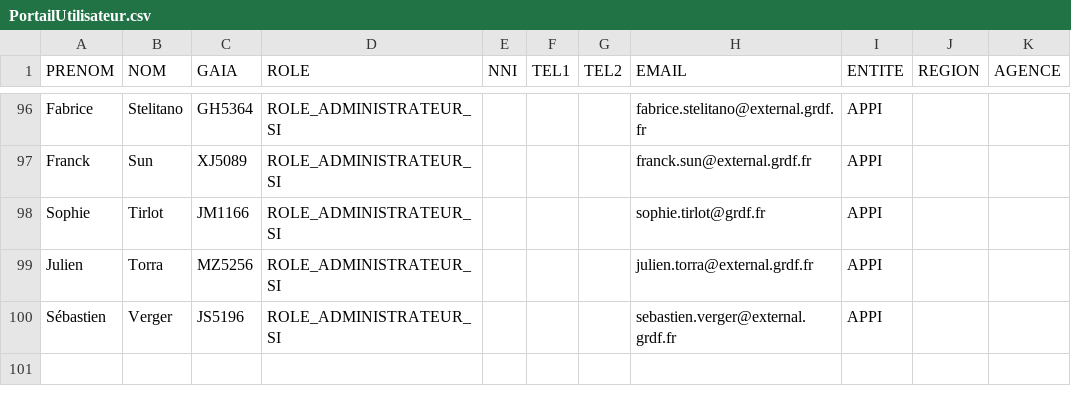
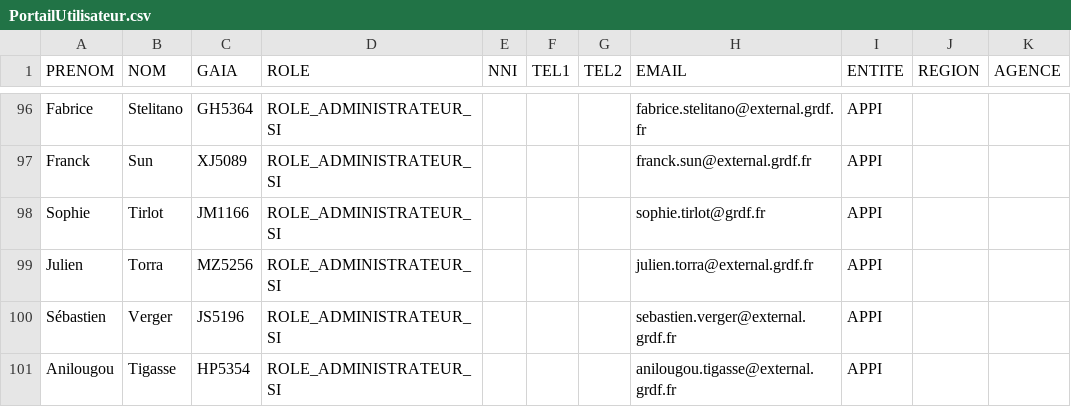
Before and after one commit to gueyebabacar/gdi-portal-back, a CSV file: web/uploads/csv/PortailUtilisateur.csv, drawn as a sheet; only a part is shown, gaps mark what is left out; the diff names each change by its address in the sheet, - before the commit and + after, or states it on an @@ line.

Commit message:
Added a user in csv

```diff
--- a/web/uploads/csv/PortailUtilisateur.csv
+++ b/web/uploads/csv/PortailUtilisateur.csv
+row 101: Anilougou | Tigasse | HP5354 | ROLE_ADMINISTRATEUR_SI |  |  |  | anilougou.tigasse@external.grdf.fr | APPI
```
